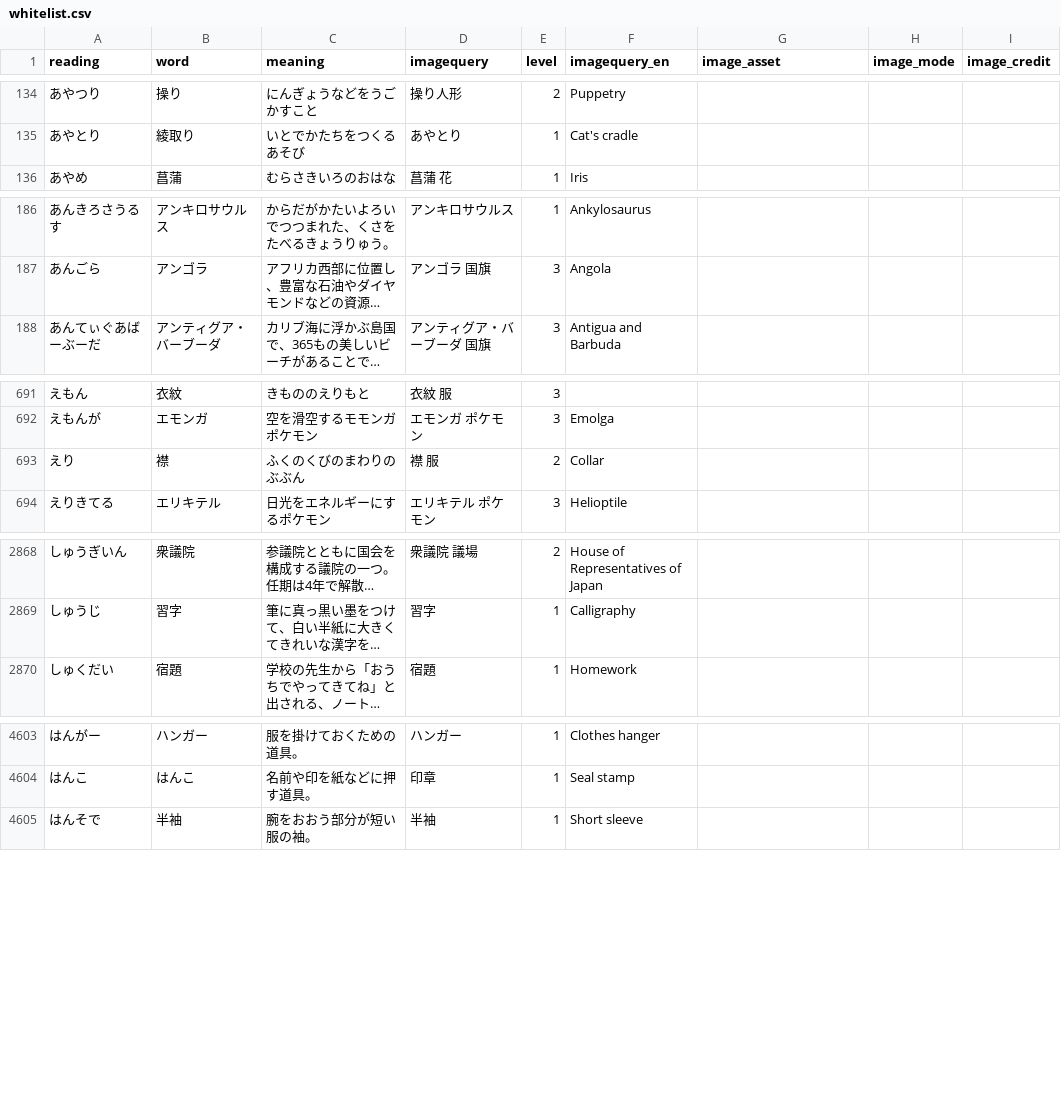
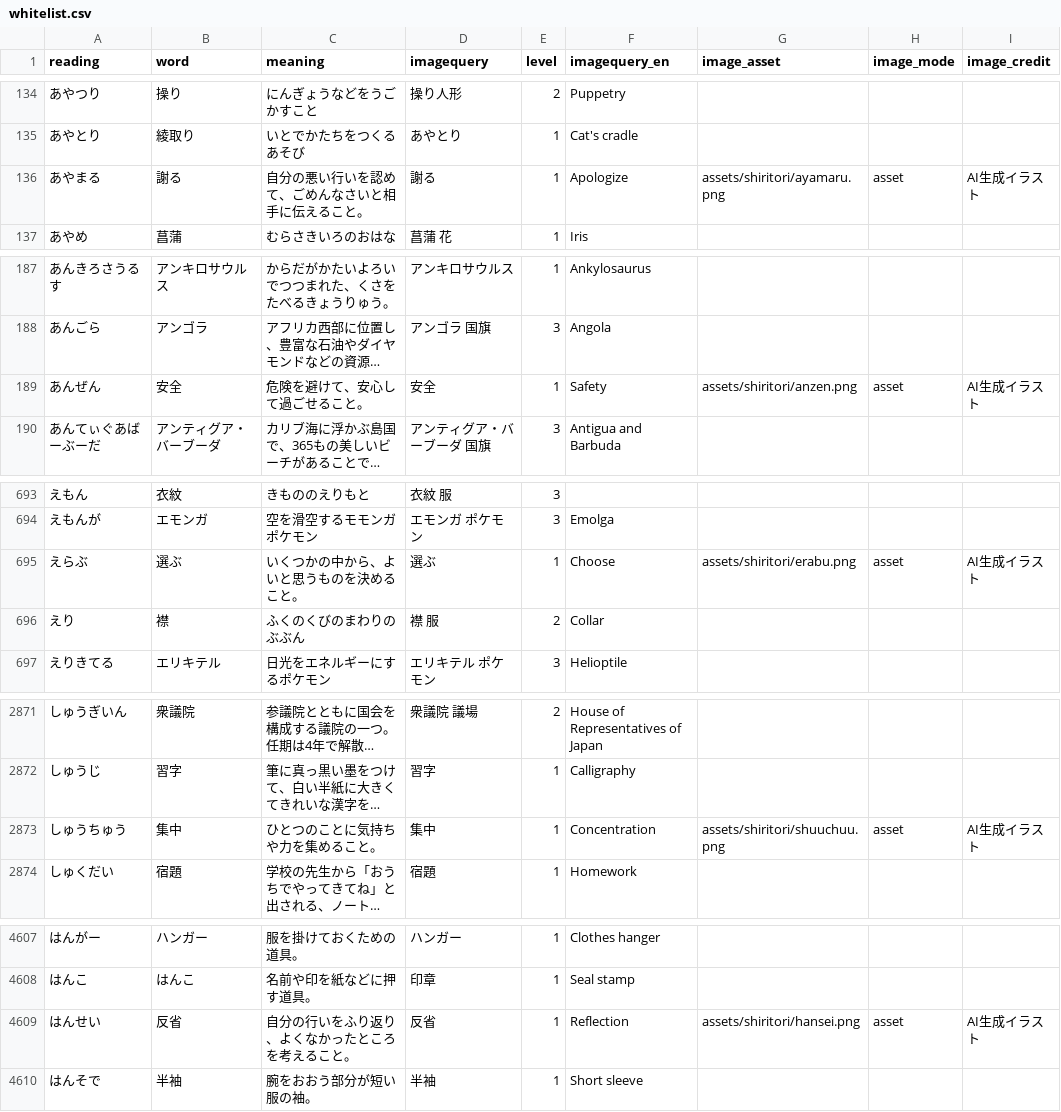
Before and after one commit to yggdrasilw-spec/hiragana-ninshiki, a CSV file: whitelist.csv, drawn as a sheet; only a part is shown, gaps mark what is left out; long unchanged cells end in …; the diff covers the shown part only; the diff names each change by its address in the sheet, - before the commit and + after, or states it on an @@ line.

Commit message:
Add generated shiritori vocabulary illustrations

```diff
--- a/whitelist.csv
+++ b/whitelist.csv
+row 136: あやまる | 謝る | 自分の悪い行いを認めて、ごめんなさいと相手に伝えること。 | 謝る | 1 | Apologize | assets/shiritori/ayamaru.png | asset | AI生成イラスト
+row 189: あんぜん | 安全 | 危険を避けて、安心して過ごせること。 | 安全 | 1 | Safety | assets/shiritori/anzen.png | asset | AI生成イラスト
+row 695: えらぶ | 選ぶ | いくつかの中から、よいと思うものを決めること。 | 選ぶ | 1 | Choose | assets/shiritori/erabu.png | asset | AI生成イラスト
+row 2873: しゅうちゅう | 集中 | ひとつのことに気持ちや力を集めること。 | 集中 | 1 | Concentration | assets/shiritori/shuuchuu.png | asset | AI生成イラスト
+row 4609: はんせい | 反省 | 自分の行いをふり返り、よくなかったところを考えること。 | 反省 | 1 | Reflection | assets/shiritori/hansei.png | asset | AI生成イラスト
```
Also changed, not shown: 81 edited cells elsewhere in this file, 39 other files.
